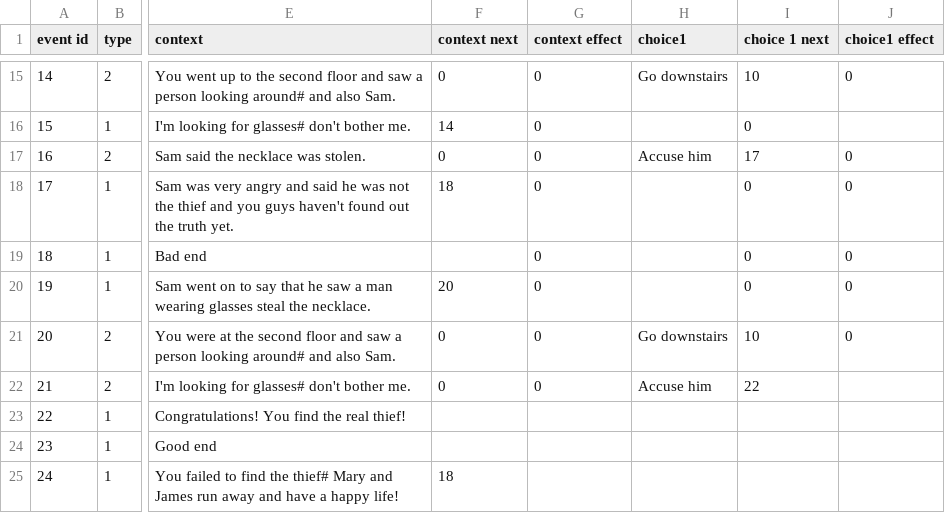
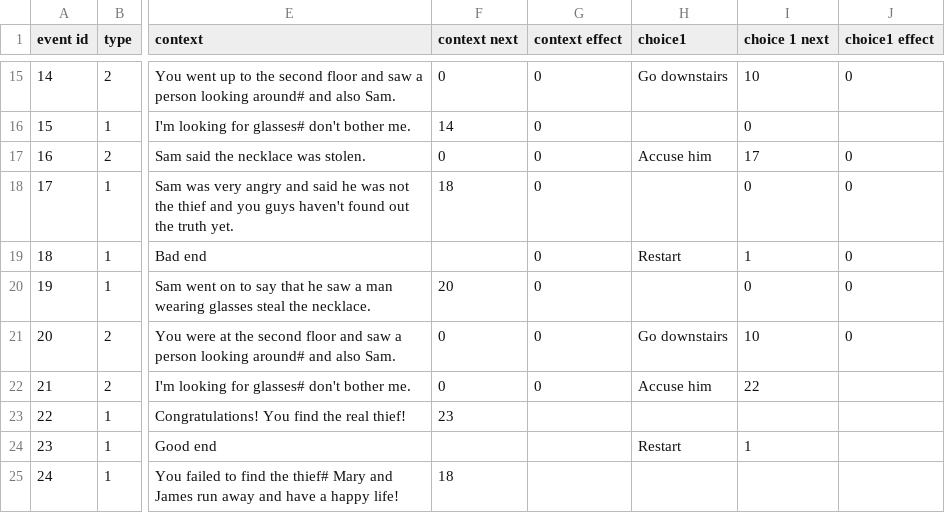
Before and after one commit to kotomineshiki/15-466-f23-base4, a CSV file: dist/ChoiceData.csv, drawn as a sheet; only a part is shown, gaps mark what is left out; the diff names each change by its address in the sheet, - before the commit and + after, or states it on an @@ line.

Commit message:
csv

```diff
--- a/dist/ChoiceData.csv
+++ b/dist/ChoiceData.csv
-H19 (choice1): (empty)
+H19 (choice1): Restart
-I19 (choice 1 next): 0
+I19 (choice 1 next): 1
-F23 (context next): (empty)
+F23 (context next): 23
-H24 (choice1): (empty)
+H24 (choice1): Restart
-I24 (choice 1 next): (empty)
+I24 (choice 1 next): 1
```
